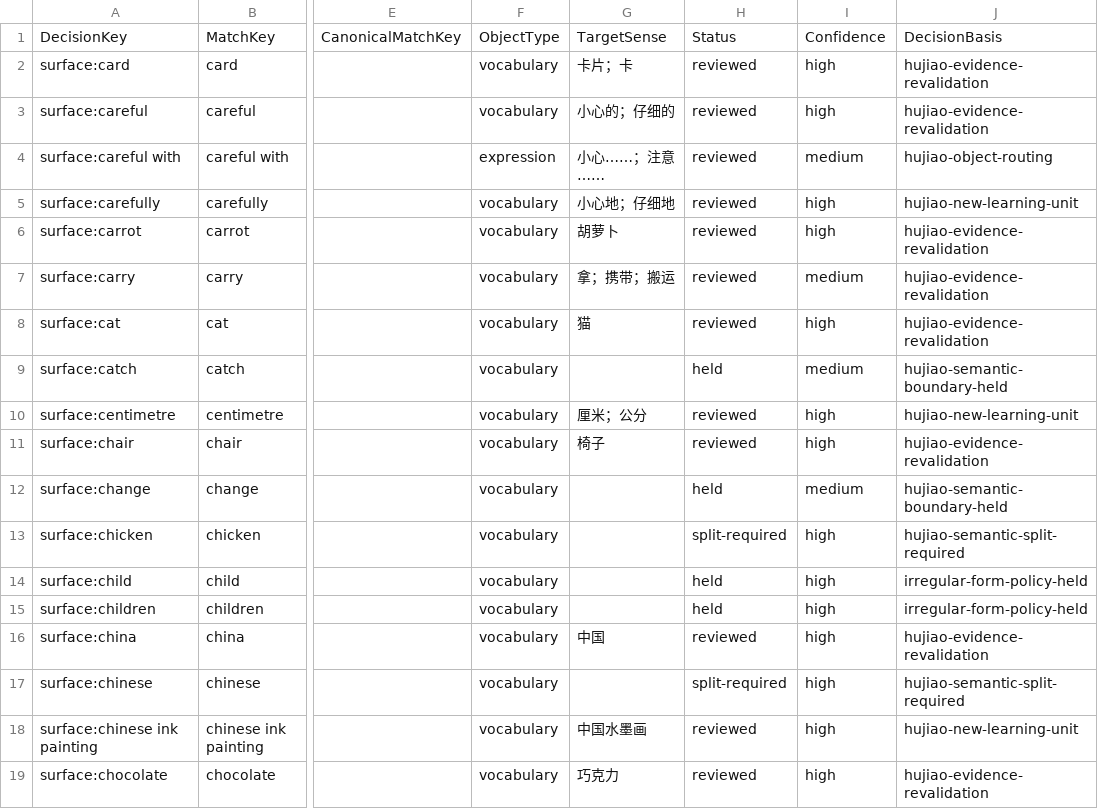
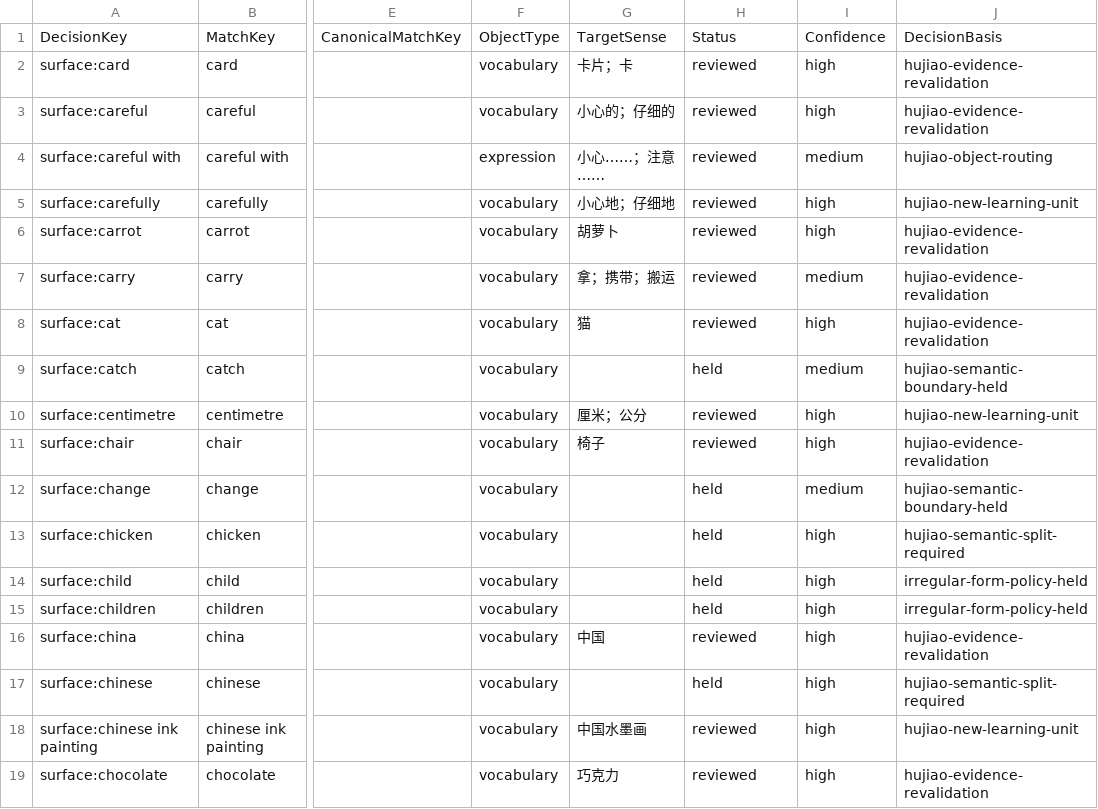
Before and after one commit to whisper-wind17/English, a CSV file: anki/klose/third_party_vocabulary/review/decision_updates.csv, drawn as a sheet; only a part is shown, gaps mark what is left out; the diff names each change by its address in the sheet, - before the commit and + after, or states it on an @@ line.

Commit message:
fix: use held status for split-required decisions

```diff
--- a/anki/klose/third_party_vocabulary/review/decision_updates.csv
+++ b/anki/klose/third_party_vocabulary/review/decision_updates.csv
-H13: split-required
+H13: held
-H17: split-required
+H17: held
```
